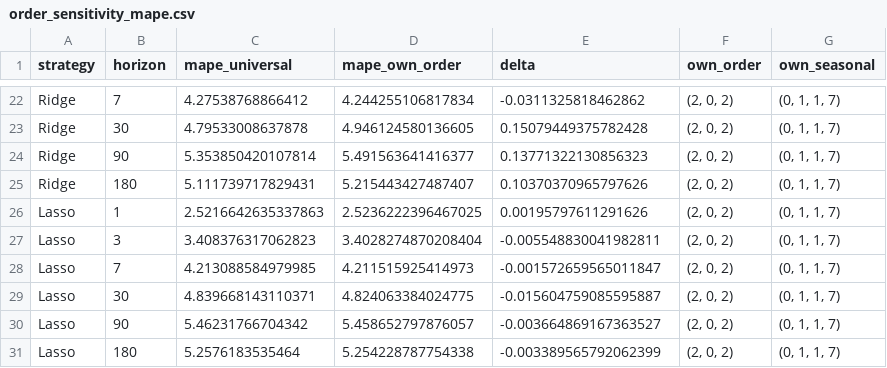
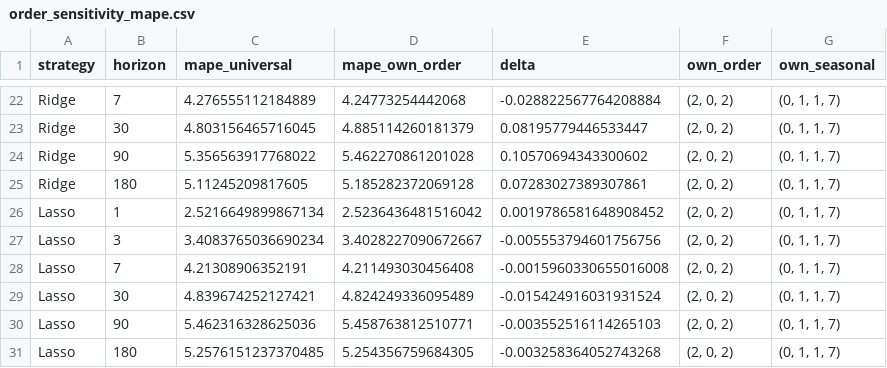
Before and after one commit to kkoutris/master-thesis---energy-demand-forecasting, a CSV file: data/order_sensitivity_mape.csv, drawn as a sheet; only a part is shown, gaps mark what is left out; the diff covers the shown part only; the diff names each change by its address in the sheet, - before the commit and + after, or states it on an @@ line.

```diff
--- a/data/order_sensitivity_mape.csv
+++ b/data/order_sensitivity_mape.csv
-C22 (mape_universal): 4.27538768866412
+C22 (mape_universal): 4.276555112184889
-D22 (mape_own_order): 4.244255106817834
+D22 (mape_own_order): 4.24773254442068
-E22 (delta): -0.0311325818462862
+E22 (delta): -0.028822567764208884
-C23 (mape_universal): 4.79533008637878
+C23 (mape_universal): 4.803156465716045
-D23 (mape_own_order): 4.946124580136605
+D23 (mape_own_order): 4.885114260181379
-E23 (delta): 0.15079449375782428
+E23 (delta): 0.08195779446533447
-C24 (mape_universal): 5.353850420107814
+C24 (mape_universal): 5.356563917768022
-D24 (mape_own_order): 5.491563641416377
+D24 (mape_own_order): 5.462270861201028
-E24 (delta): 0.13771322130856323
+E24 (delta): 0.10570694343300602
-C25 (mape_universal): 5.111739717829431
+C25 (mape_universal): 5.11245209817605
-D25 (mape_own_order): 5.215443427487407
+D25 (mape_own_order): 5.185282372069128
-E25 (delta): 0.10370370965797626
+E25 (delta): 0.07283027389307861
-C26 (mape_universal): 2.5216642635337863
+C26 (mape_universal): 2.5216649899867134
-D26 (mape_own_order): 2.5236222396467025
+D26 (mape_own_order): 2.5236436481516042
-E26 (delta): 0.00195797611291626
+E26 (delta): 0.0019786581648908452
-C27 (mape_universal): 3.408376317062823
+C27 (mape_universal): 3.4083765036690234
-D27 (mape_own_order): 3.4028274870208404
+D27 (mape_own_order): 3.4028227090672667
-E27 (delta): -0.005548830041982811
+E27 (delta): -0.005553794601756756
-C28 (mape_universal): 4.213088584979985
+C28 (mape_universal): 4.21308906352191
-D28 (mape_own_order): 4.211515925414973
+D28 (mape_own_order): 4.211493030456408
-E28 (delta): -0.001572659565011847
+E28 (delta): -0.0015960330655016008
-C29 (mape_universal): 4.839668143110371
+C29 (mape_universal): 4.839674252127421
-D29 (mape_own_order): 4.824063384024775
+D29 (mape_own_order): 4.824249336095489
-E29 (delta): -0.015604759085595887
+E29 (delta): -0.015424916031931524
-C30 (mape_universal): 5.46231766704342
+C30 (mape_universal): 5.462316328625036
-D30 (mape_own_order): 5.458652797876057
+D30 (mape_own_order): 5.458763812510771
-E30 (delta): -0.003664869167363527
+E30 (delta): -0.003552516114265103
-C31 (mape_universal): 5.2576183535464
+C31 (mape_universal): 5.2576151237370485
-D31 (mape_own_order): 5.254228787754338
+D31 (mape_own_order): 5.254356759684305
-E31 (delta): -0.003389565792062399
+E31 (delta): -0.003258364052743268
```
Also changed, not shown: 66 edited cells elsewhere in this file, data/fourier_ablation_mape.csv, data/interpolation_sensitivity_cv.csv, 13 other files.
